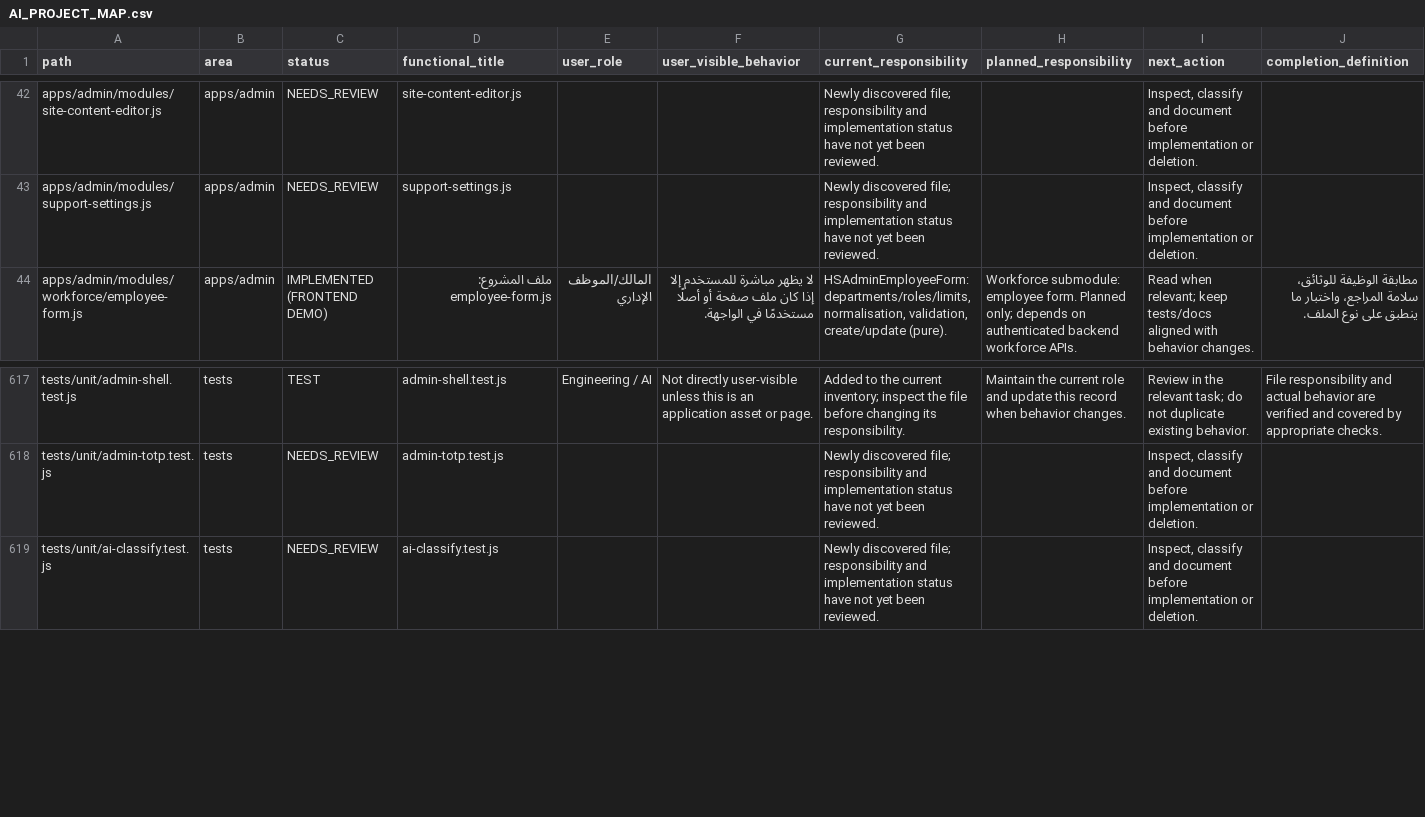
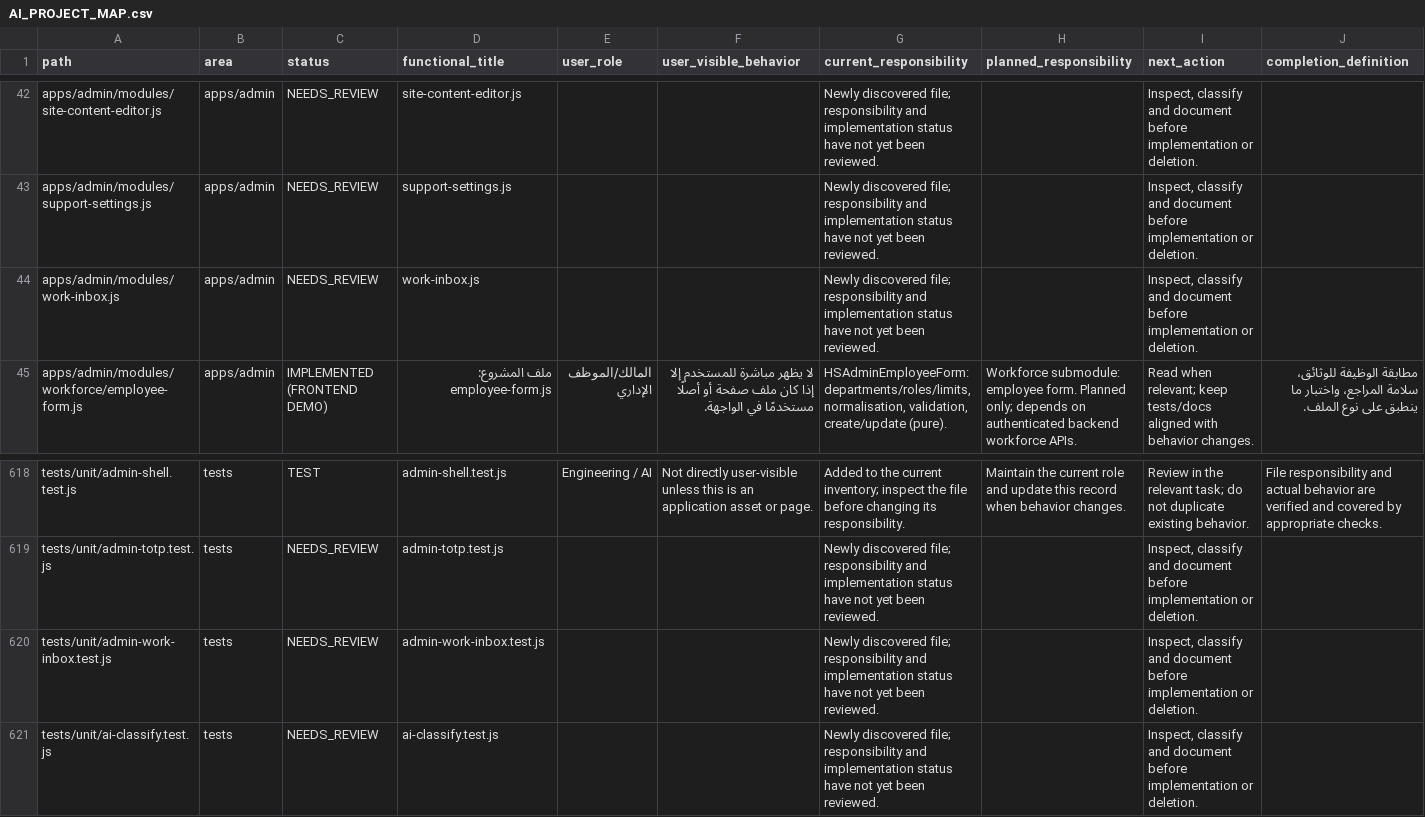
Before and after one commit to hjgfc254-tech/islamemadismailelsayeed, a CSV file: docs/AI_PROJECT_MAP.csv, drawn as a sheet; only a part is shown, gaps mark what is left out; the diff names each change by its address in the sheet, - before the commit and + after, or states it on an @@ line.

```diff
--- a/docs/AI_PROJECT_MAP.csv
+++ b/docs/AI_PROJECT_MAP.csv
+row 44: apps/admin/modules/work-inbox.js | apps/admin | NEEDS_REVIEW | work-inbox.js |  |  | Newly discovered file; responsibility and implementation status have not yet been reviewed. |  | Inspect, classify and document before implementation or deletion.
+row 620: tests/unit/admin-work-inbox.test.js | tests | NEEDS_REVIEW | admin-work-inbox.test.js |  |  | Newly discovered file; responsibility and implementation status have not yet been reviewed. |  | Inspect, classify and document before implementation or deletion.
```
Also changed, not shown: 16 other files.
